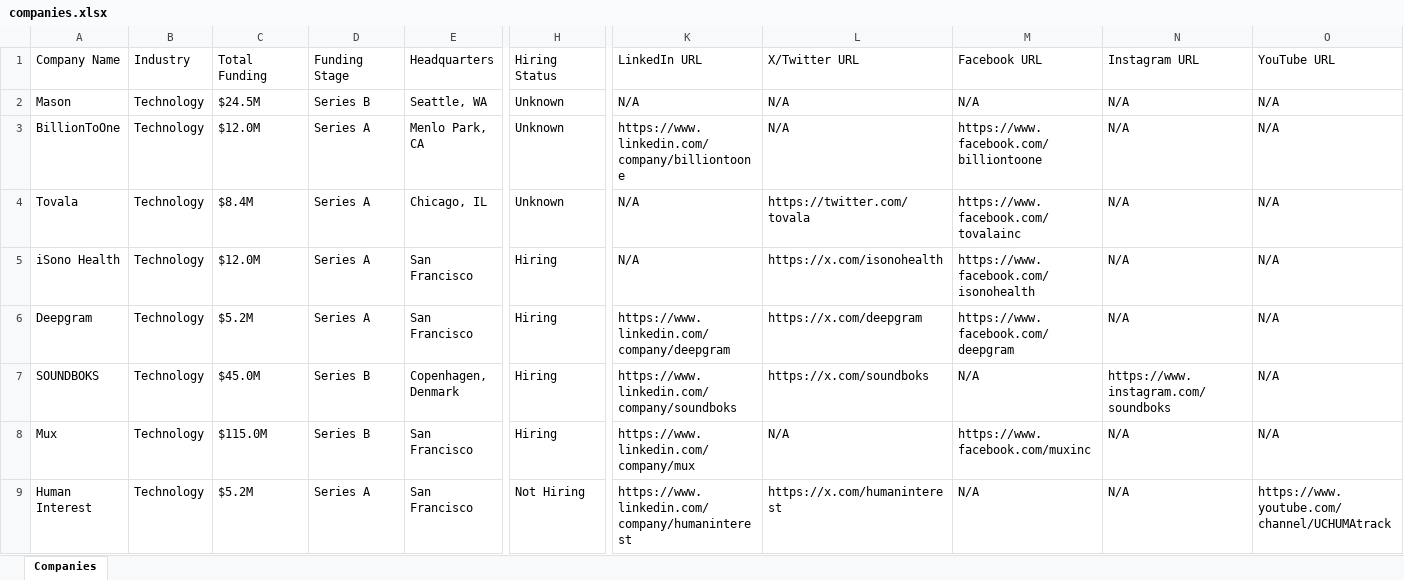
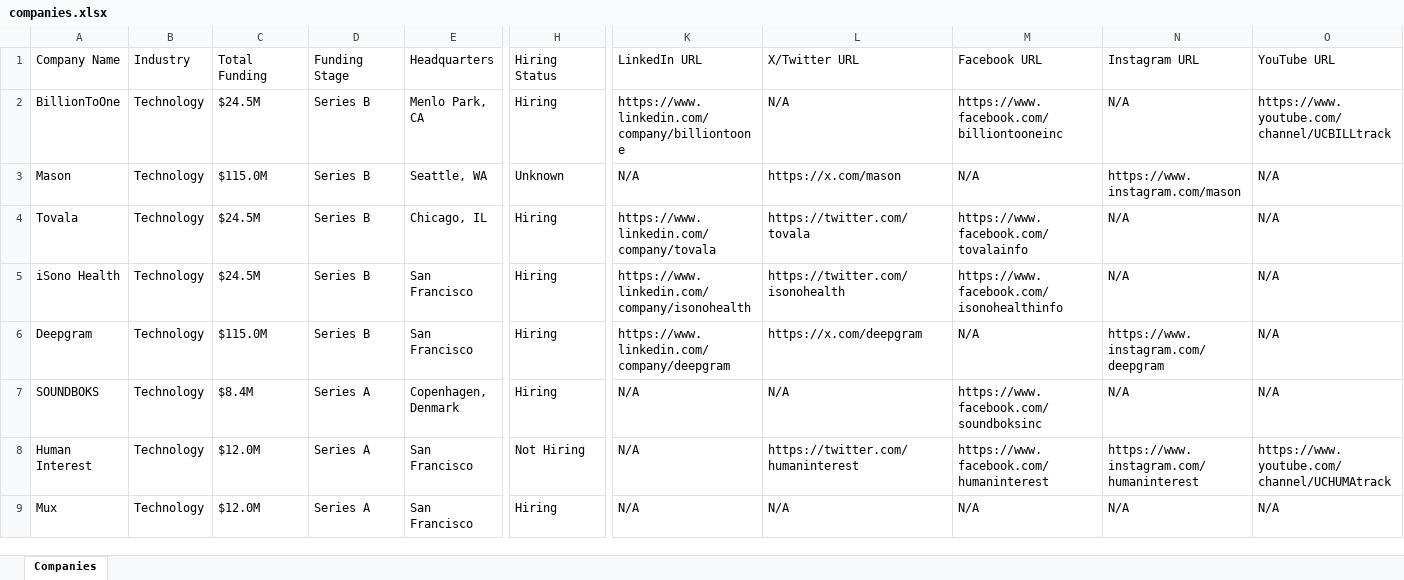
Before and after one commit to usergit535/talent_intelligence_project_2, an Excel workbook: output/companies.xlsx, sheet Companies, drawn as a sheet; only a part is shown, gaps mark what is left out; values as stored, in another font and other column widths than the file's, no cell formats; removed rows and columns are numbered as before the commit, all else as after; rows hold the shown columns only; the diff covers the shown part only; the diff names each change by its address in the sheet, - before the commit and + after, or states it on an @@ line.

```diff
--- a/output/companies.xlsx (sheet Companies)
+++ b/output/companies.xlsx (sheet Companies)
-row 2: Mason | Technology | $24.5M | Series B | Seattle, WA | Unknown | N/A | N/A | N/A | N/A | N/A
-C2 (Total Funding): $12.0M
+C2 (Total Funding): $24.5M
-D2 (Funding Stage): Series A
+D2 (Funding Stage): Series B
-H2 (Hiring Status): Unknown
+H2 (Hiring Status): Hiring
-M2 (Facebook URL): https://www.facebook.com/billiontoone
+M2 (Facebook URL): https://www.facebook.com/billiontooneinc
-O2 (YouTube URL): N/A
+O2 (YouTube URL): https://www.youtube.com/channel/UCBILLtrack
+row 3: Mason | Technology | $115.0M | Series B | Seattle, WA | Unknown | N/A | https://x.com/mason | N/A | https://www.instagram.com/mason | N/A
-C4 (Total Funding): $8.4M
+C4 (Total Funding): $24.5M
-D4:D6 (Funding Stage): Series A
+D4:D6 (Funding Stage): Series B
-H4 (Hiring Status): Unknown
+H4 (Hiring Status): Hiring
-K4 (LinkedIn URL): N/A
+K4 (LinkedIn URL): https://www.linkedin.com/company/tovala
-M4 (Facebook URL): https://www.facebook.com/tovalainc
+M4 (Facebook URL): https://www.facebook.com/tovalainfo
-C5 (Total Funding): $12.0M
+C5 (Total Funding): $24.5M
-K5 (LinkedIn URL): N/A
+K5 (LinkedIn URL): https://www.linkedin.com/company/isonohealth
-L5 (X/Twitter URL): https://x.com/isonohealth
+L5 (X/Twitter URL): https://twitter.com/isonohealth
-M5 (Facebook URL): https://www.facebook.com/isonohealth
+M5 (Facebook URL): https://www.facebook.com/isonohealthinfo
-C6 (Total Funding): $5.2M
+C6 (Total Funding): $115.0M
-M6 (Facebook URL): https://www.facebook.com/deepgram
+M6 (Facebook URL): N/A
-N6 (Instagram URL): N/A
+N6 (Instagram URL): https://www.instagram.com/deepgram
-C7 (Total Funding): $45.0M
+C7 (Total Funding): $8.4M
-D7 (Funding Stage): Series B
+D7 (Funding Stage): Series A
-K7 (LinkedIn URL): https://www.linkedin.com/company/soundboks
+K7 (LinkedIn URL): N/A
-L7 (X/Twitter URL): https://x.com/soundboks
+L7 (X/Twitter URL): N/A
-M7 (Facebook URL): N/A
+M7 (Facebook URL): https://www.facebook.com/soundboksinc
-N7 (Instagram URL): https://www.instagram.com/soundboks
+N7 (Instagram URL): N/A
-row 8: Mux | Technology | $115.0M | Series B | San Francisco | Hiring | https://www.linkedin.com/company/mux | N/A | https://www.facebook.com/muxinc | N/A | N/A
-C8 (Total Funding): $5.2M
+C8 (Total Funding): $12.0M
-K8 (LinkedIn URL): https://www.linkedin.com/company/humaninterest
+K8 (LinkedIn URL): N/A
-L8 (X/Twitter URL): https://x.com/humaninterest
+L8 (X/Twitter URL): https://twitter.com/humaninterest
-M8 (Facebook URL): N/A
+M8 (Facebook URL): https://www.facebook.com/humaninterest
-N8 (Instagram URL): N/A
+N8 (Instagram URL): https://www.instagram.com/humaninterest
+row 9: Mux | Technology | $12.0M | Series A | San Francisco | Hiring | N/A | N/A | N/A | N/A | N/A
```
Also changed, not shown: 5 added rows, 5 removed rows and 375 edited cells elsewhere in this sheet, cell formats, 1 other file.
